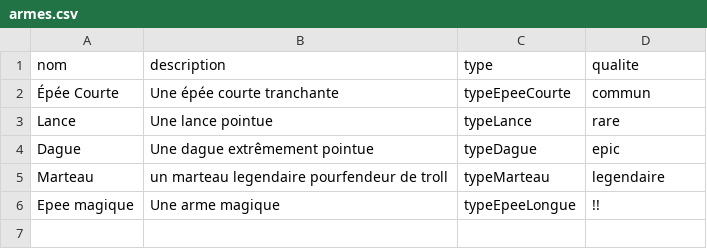
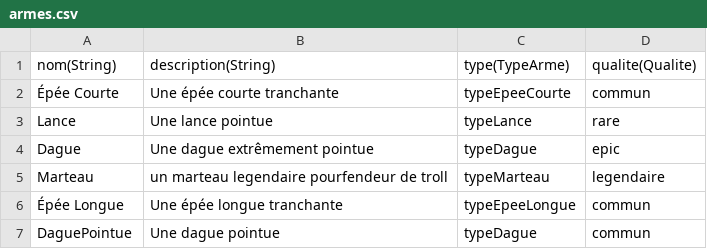
Before and after one commit to clementjasick/KotlinAventureSprint3, a CSV file: assets/armes.csv, drawn as a sheet; removed rows and columns are numbered as before the commit, all else as after; the diff names each change by its address in the sheet, - before the commit and + after, or states it on an @@ line.

```diff
--- a/assets/armes.csv
+++ b/assets/armes.csv
-row 1: nom | description | type | qualite
+row 1: nom(String) | description(String) | type(TypeArme) | qualite(Qualite)
-row 6: Epee magique | Une arme magique | typeEpeeLongue | !!
+row 6: Épée Longue | Une épée longue tranchante | typeEpeeLongue | commun
+row 7: DaguePointue | Une dague pointue | typeDague | commun
```
Also changed, not shown: assets/monstres.csv, 27 other files.
